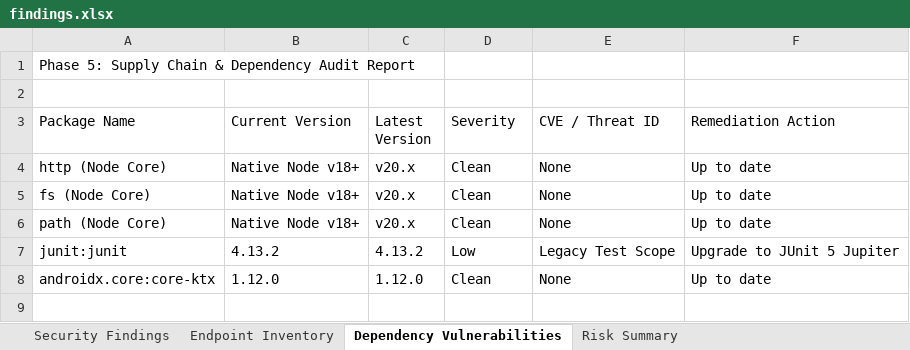
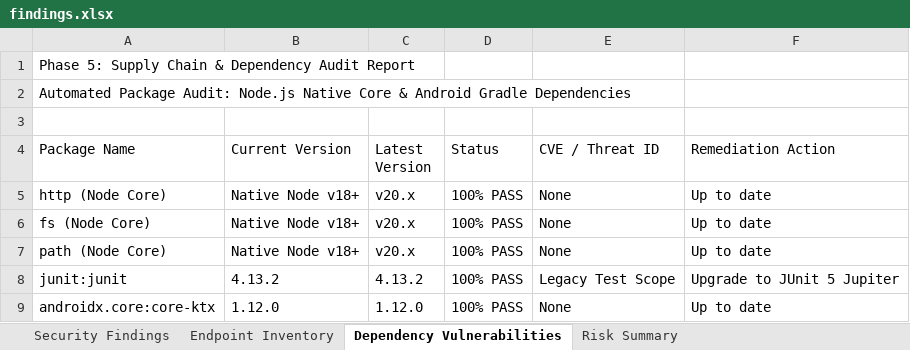
Before and after one commit to Psaiswetha123/METHODEWISE-AI-app, an Excel workbook: Vulnerability Test Results/findings.xlsx, sheet Dependency Vulnerabilities, drawn as a sheet; values as stored, in another font and other column widths than the file's, no cell formats; addresses are those after the commit; the diff names each change by its address in the sheet, - before the commit and + after, or states it on an @@ line.

```diff
--- a/Vulnerability Test Results/findings.xlsx (sheet Dependency Vulnerabilities)
+++ b/Vulnerability Test Results/findings.xlsx (sheet Dependency Vulnerabilities)
+row 2: Automated Package Audit: Node.js Native Core & Android Gradle Dependencies
-D4: Severity
+D4: Status
-D5:D7 (Status): Clean
+D5:D7 (Status): 100% PASS
-D8 (Status): Low
+D8 (Status): 100% PASS
-D9 (Status): Clean
+D9 (Status): 100% PASS
```
Also changed, not shown: sheet Security Findings, sheet Risk Summary, sheet Endpoint Inventory, cell formats, Vulnerability Test Results/endpoint-inventory.xlsx, 5 other files.
